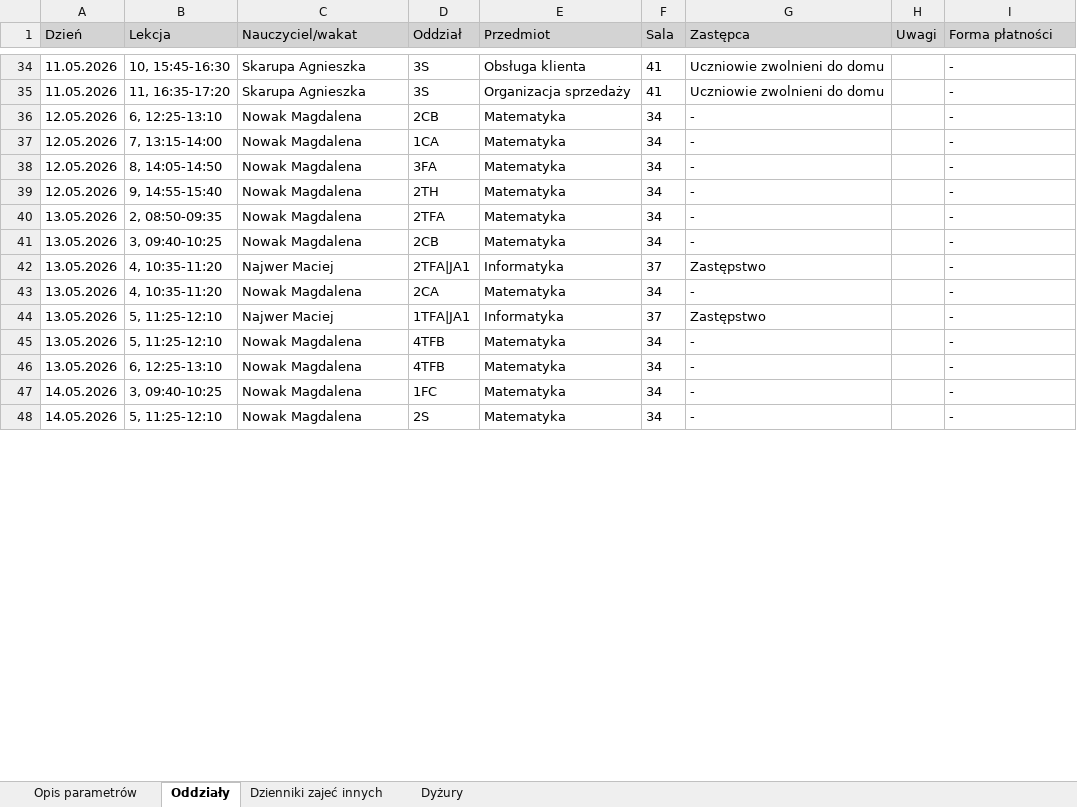
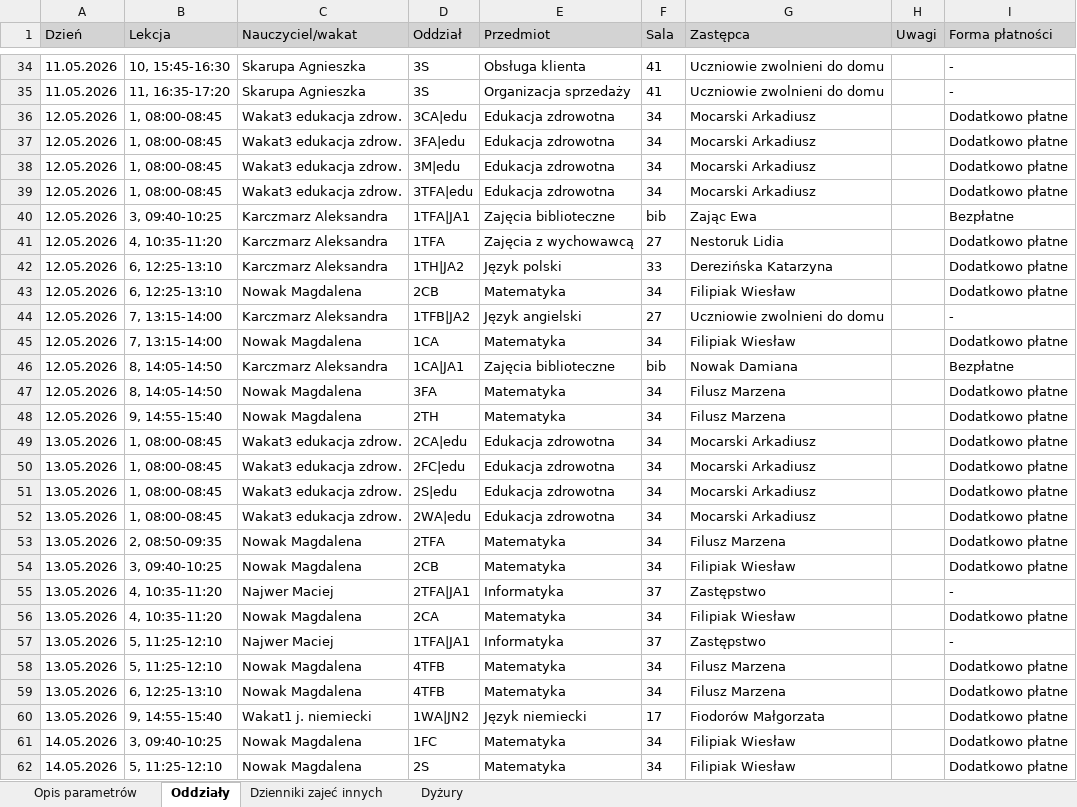
Before and after one commit to adeodatus11/zastepstwa, an Excel workbook: InformacjeOZastepstwach.xlsx, sheet Oddziały, drawn as a sheet; only a part is shown, gaps mark what is left out; values as stored, in another font and other column widths than the file's, no borders; addresses are those after the commit; the diff covers the shown part only; the diff names each change by its address in the sheet, - before the commit and + after, or states it on an @@ line.

```diff
--- a/InformacjeOZastepstwach.xlsx (sheet Oddziały)
+++ b/InformacjeOZastepstwach.xlsx (sheet Oddziały)
+row 36: 12.05.2026 | 1, 08:00-08:45 | Wakat3 edukacja zdrow. | 3CA|edu | Edukacja zdrowotna | 34 | Mocarski Arkadiusz |  | Dodatkowo płatne
+row 37: 12.05.2026 | 1, 08:00-08:45 | Wakat3 edukacja zdrow. | 3FA|edu | Edukacja zdrowotna | 34 | Mocarski Arkadiusz |  | Dodatkowo płatne
+row 38: 12.05.2026 | 1, 08:00-08:45 | Wakat3 edukacja zdrow. | 3M|edu | Edukacja zdrowotna | 34 | Mocarski Arkadiusz |  | Dodatkowo płatne
+row 39: 12.05.2026 | 1, 08:00-08:45 | Wakat3 edukacja zdrow. | 3TFA|edu | Edukacja zdrowotna | 34 | Mocarski Arkadiusz |  | Dodatkowo płatne
+row 40: 12.05.2026 | 3, 09:40-10:25 | Karczmarz Aleksandra | 1TFA|JA1 | Zajęcia biblioteczne | bib | Zając Ewa |  | Bezpłatne
+row 41: 12.05.2026 | 4, 10:35-11:20 | Karczmarz Aleksandra | 1TFA | Zajęcia z wychowawcą | 27 | Nestoruk Lidia |  | Dodatkowo płatne
+row 42: 12.05.2026 | 6, 12:25-13:10 | Karczmarz Aleksandra | 1TH|JA2 | Język polski | 33 | Derezińska Katarzyna |  | Dodatkowo płatne
-G43 (Zastępca): -
+G43 (Zastępca): Filipiak Wiesław
-I43 (Forma płatności): -
+I43 (Forma płatności): Dodatkowo płatne
+row 44: 12.05.2026 | 7, 13:15-14:00 | Karczmarz Aleksandra | 1TFB|JA2 | Język angielski | 27 | Uczniowie zwolnieni do domu |  | -
-G45 (Zastępca): -
+G45 (Zastępca): Filipiak Wiesław
-I45 (Forma płatności): -
+I45 (Forma płatności): Dodatkowo płatne
+row 46: 12.05.2026 | 8, 14:05-14:50 | Karczmarz Aleksandra | 1CA|JA1 | Zajęcia biblioteczne | bib | Nowak Damiana |  | Bezpłatne
-G47:G48 (Zastępca): -
+G47:G48 (Zastępca): Filusz Marzena
-I47:I48 (Forma płatności): -
+I47:I48 (Forma płatności): Dodatkowo płatne
+row 49: 13.05.2026 | 1, 08:00-08:45 | Wakat3 edukacja zdrow. | 2CA|edu | Edukacja zdrowotna | 34 | Mocarski Arkadiusz |  | Dodatkowo płatne
+row 50: 13.05.2026 | 1, 08:00-08:45 | Wakat3 edukacja zdrow. | 2FC|edu | Edukacja zdrowotna | 34 | Mocarski Arkadiusz |  | Dodatkowo płatne
+row 51: 13.05.2026 | 1, 08:00-08:45 | Wakat3 edukacja zdrow. | 2S|edu | Edukacja zdrowotna | 34 | Mocarski Arkadiusz |  | Dodatkowo płatne
+row 52: 13.05.2026 | 1, 08:00-08:45 | Wakat3 edukacja zdrow. | 2WA|edu | Edukacja zdrowotna | 34 | Mocarski Arkadiusz |  | Dodatkowo płatne
-G53 (Zastępca): -
+G53 (Zastępca): Filusz Marzena
-I53:I54 (Forma płatności): -
+I53:I54 (Forma płatności): Dodatkowo płatne
-G54 (Zastępca): -
+G54 (Zastępca): Filipiak Wiesław
-G56 (Zastępca): -
+G56 (Zastępca): Filipiak Wiesław
-I56 (Forma płatności): -
+I56 (Forma płatności): Dodatkowo płatne
-G58:G59 (Zastępca): -
+G58:G59 (Zastępca): Filusz Marzena
-I58:I59 (Forma płatności): -
+I58:I59 (Forma płatności): Dodatkowo płatne
+row 60: 13.05.2026 | 9, 14:55-15:40 | Wakat1 j. niemiecki | 1WA|JN2 | Język niemiecki | 17 | Fiodorów Małgorzata |  | Dodatkowo płatne
-G61:G62 (Zastępca): -
+G61:G62 (Zastępca): Filipiak Wiesław
-I61:I62 (Forma płatności): -
+I61:I62 (Forma płatności): Dodatkowo płatne
```
Also changed, not shown: 3 added rows and 7 edited cells elsewhere in this sheet, sheet Dyżury, InformacjeOPrzeniesieniach (1).xlsx.
